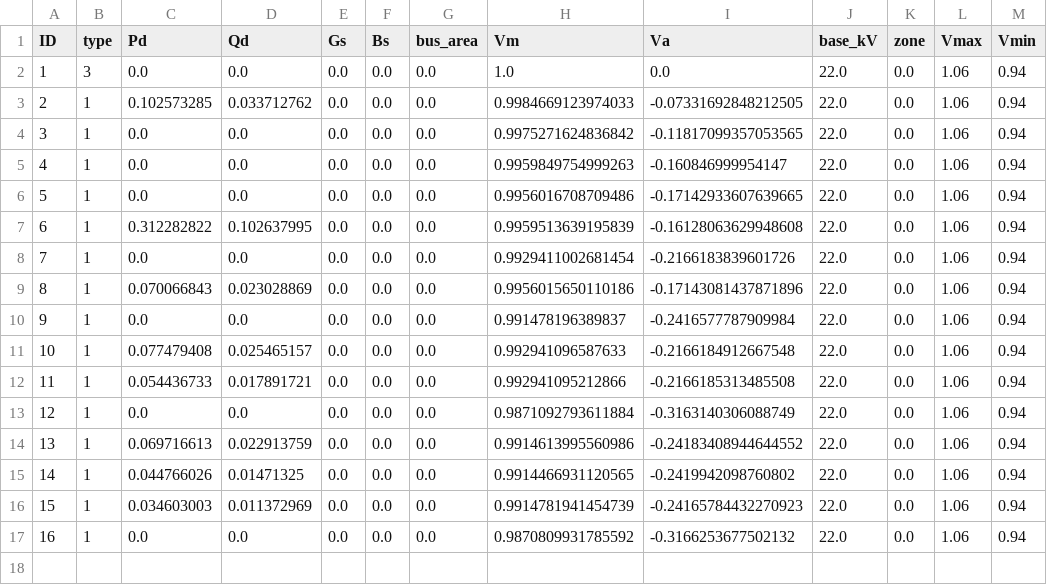
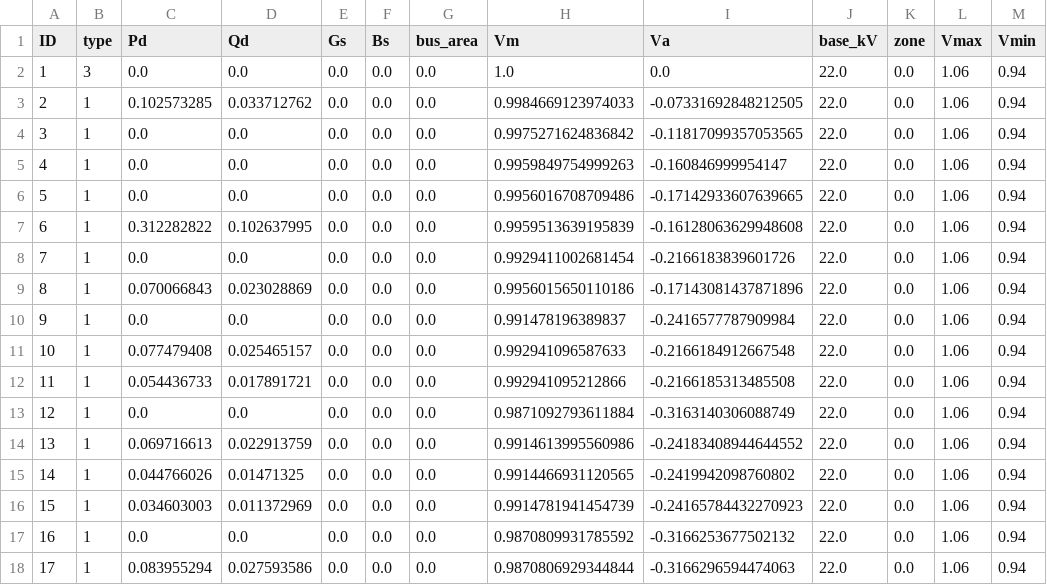
Before and after one commit to SINTEF-Power-system-asset-management/RelDist.jl, a CSV file: examples/simplified_cineldi/cineldi_simple_bus.csv, drawn as a sheet.

```diff
--- a/examples/simplified_cineldi/cineldi_simple_bus.csv
+++ b/examples/simplified_cineldi/cineldi_simple_bus.csv
@@ -17 +17,2 @@ ID,type,Pd,Qd,Gs,Bs,bus_area,Vm,Va,base_kV,zone,Vmax,Vmin
 16,1,0.0,0.0,0.0,0.0,0.0,0.9870809931785592,-0.3166253677502132,22.0,0.0,1.06,0.94
+17,1,0.083955294,0.027593586,0.0,0.0,0.0,0.9870806929344844,-0.3166296594474063,22.0,0.0,1.06,0.94
```
Also changed, not shown: examples/simplified_cineldi/cineldi_simple_branch.csv, examples/simplified_cineldi/cineldi_simple_gen.csv, 9 other files.
